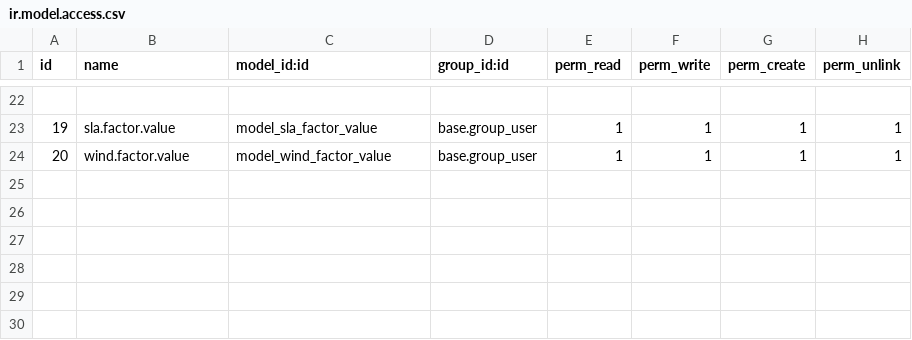
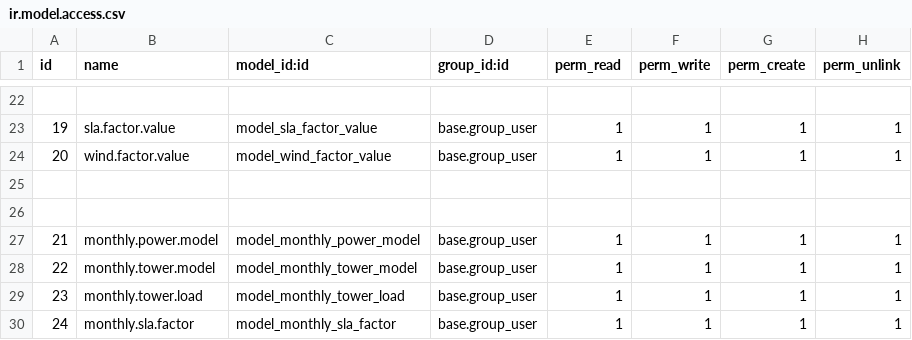
Before and after one commit to farhanrashad/demo-igt3, a CSV file: de_msa/security/ir.model.access.csv, drawn as a sheet; only a part is shown, gaps mark what is left out.

```diff
--- a/de_msa/security/ir.model.access.csv
+++ b/de_msa/security/ir.model.access.csv
@@ -24 +24,7 @@ id,name,model_id:id,group_id:id,perm_read,perm_write,perm_create,perm_unlink
 20,wind.factor.value,model_wind_factor_value,base.group_user,1,1,1,1
+
+
+21,monthly.power.model,model_monthly_power_model,base.group_user,1,1,1,1
+22,monthly.tower.model,model_monthly_tower_model,base.group_user,1,1,1,1
+23,monthly.tower.load,model_monthly_tower_load,base.group_user,1,1,1,1
+24,monthly.sla.factor,model_monthly_sla_factor,base.group_user,1,1,1,1
```
Also changed, not shown: 15 other files.
